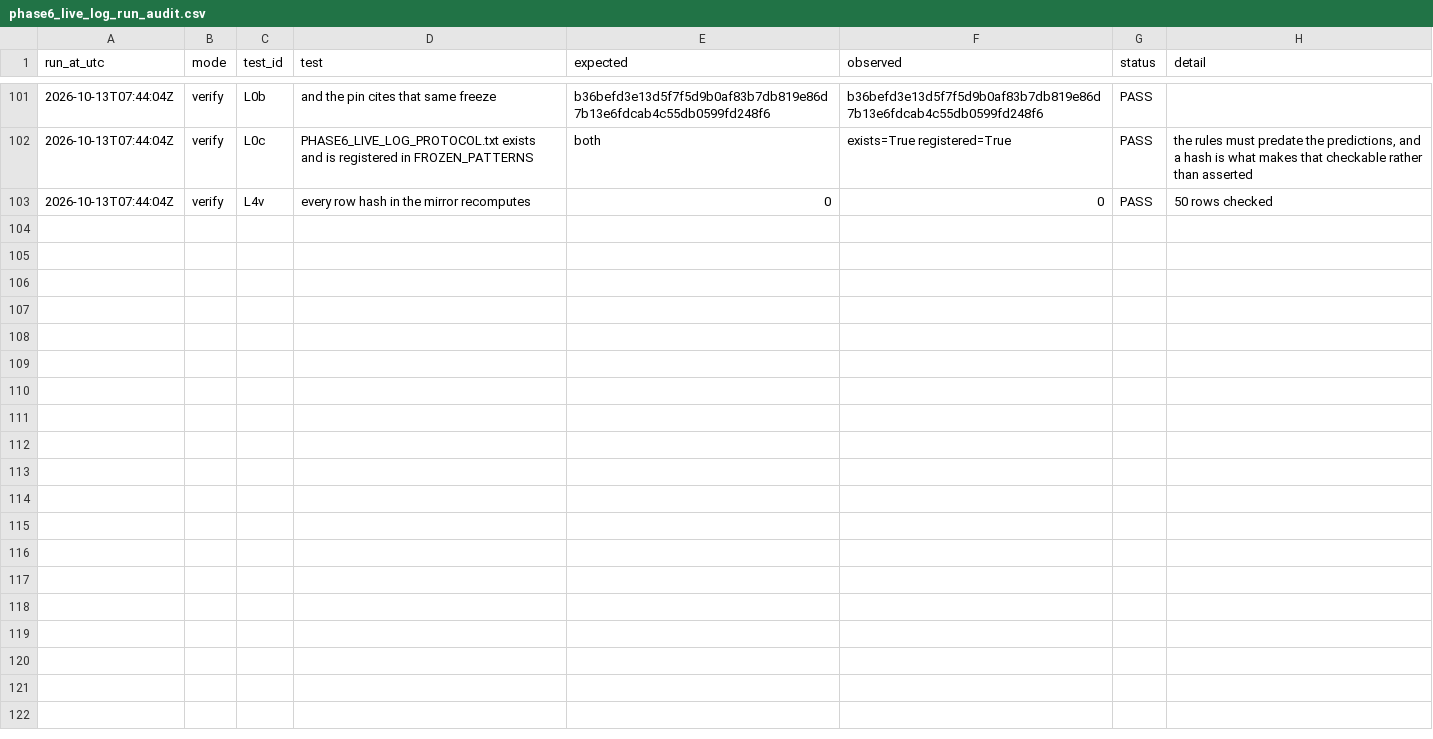
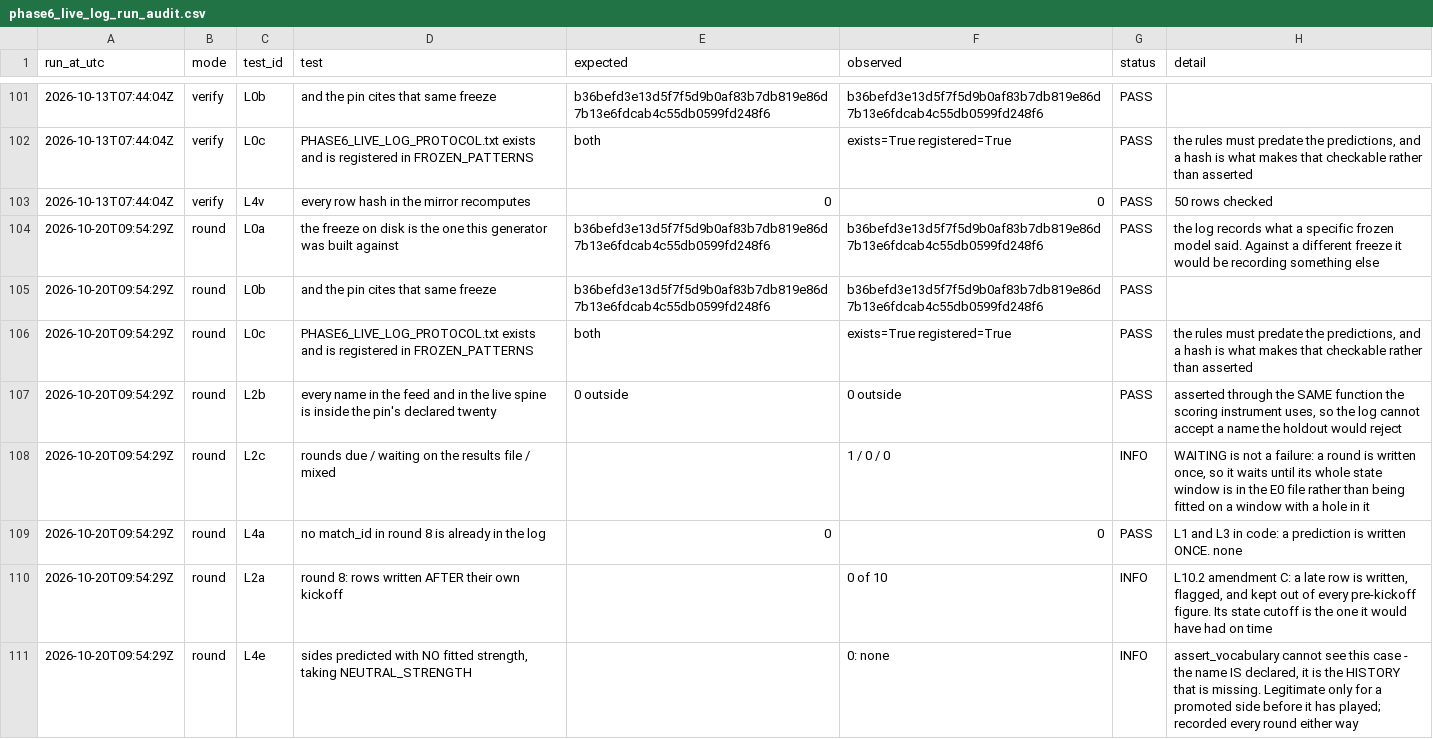
Before and after one commit to karabo221/PremierLeagueML, a CSV file: live_log/phase6_live_log_run_audit.csv, drawn as a sheet; only a part is shown, gaps mark what is left out; the diff covers the shown part only.

```diff
--- a/live_log/phase6_live_log_run_audit.csv
+++ b/live_log/phase6_live_log_run_audit.csv
@@ -103 +103,9 @@ run_at_utc,mode,test_id,test,expected,observed,status,detail
 2026-10-13T07:44:04Z,verify,L4v,every row hash in the mirror recomputes,0,0,PASS,50 rows checked
+2026-10-20T09:54:29Z,round,L0a,the freeze on disk is the one this generator was built against,b36befd3e13d5f7f5d9b0af83b7db819e86d7b13e6fdcab4c55db0599fd248f6,b36befd3e13d5f7f5d9b0af83b7db819e86d7b13e6fdcab4c55db0599fd248f6,PASS,the log records what a specific frozen model said. Against a different freeze it would be recording something else
+2026-10-20T09:54:29Z,round,L0b,and the pin cites that same freeze,b36befd3e13d5f7f5d9b0af83b7db819e86d7b13e6fdcab4c55db0599fd248f6,b36befd3e13d5f7f5d9b0af83b7db819e86d7b13e6fdcab4c55db0599fd248f6,PASS,
+2026-10-20T09:54:29Z,round,L0c,PHASE6_LIVE_LOG_PROTOCOL.txt exists and is registered in FROZEN_PATTERNS,both,exists=True registered=True,PASS,"the rules must predate the predictions, and a hash is what makes that checkable rather than asserted"
+2026-10-20T09:54:29Z,round,L2b,every name in the feed and in the live spine is inside the pin's declared twenty,0 outside,0 outside,PASS,"asserted through the SAME function the scoring instrument uses, so the log cannot accept a name the holdout would reject"
+2026-10-20T09:54:29Z,round,L2c,rounds due / waiting on the results file / mixed,,1 / 0 / 0,INFO,"WAITING is not a failure: a round is written once, so it waits until its whole state window is in the E0 file rather than being fitted on a window with a hole in it"
+2026-10-20T09:54:29Z,round,L4a,no match_id in round 8 is already in the log,0,0,PASS,L1 and L3 in code: a prediction is written ONCE. none
+2026-10-20T09:54:29Z,round,L2a,round 8: rows written AFTER their own kickoff,,0 of 10,INFO,"L10.2 amendment C: a late row is written, flagged, and kept out of every pre-kickoff figure. Its state cutoff is the one it would have had on time"
+2026-10-20T09:54:29Z,round,L4e,"sides predicted with NO fitted strength, taking NEUTRAL_STRENGTH",,0: none,INFO,"assert_vocabulary cannot see this case - the name IS declared, it is the HISTORY that is missing. Legitimate only for a promoted side before it has played; recorded every round either way"
```
Also changed, not shown: 7 added rows elsewhere in this file, live_log/phase6_capture_audit.csv, live_log/phase6_live_predictions.csv, 1 other file.
